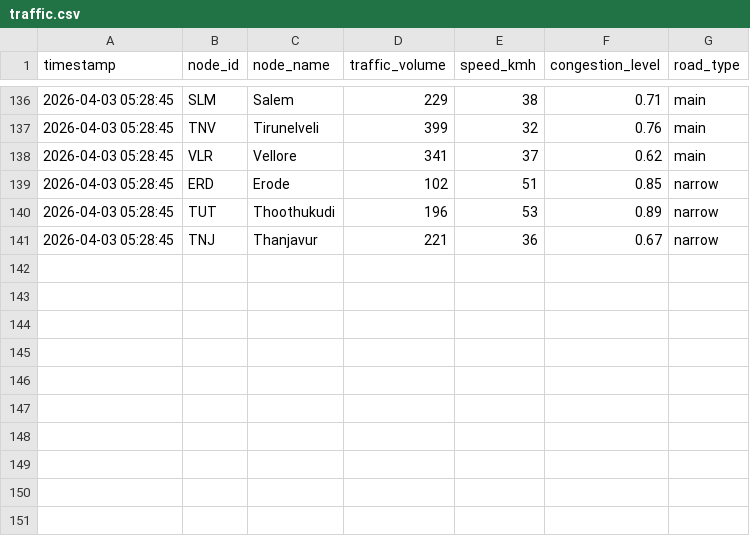
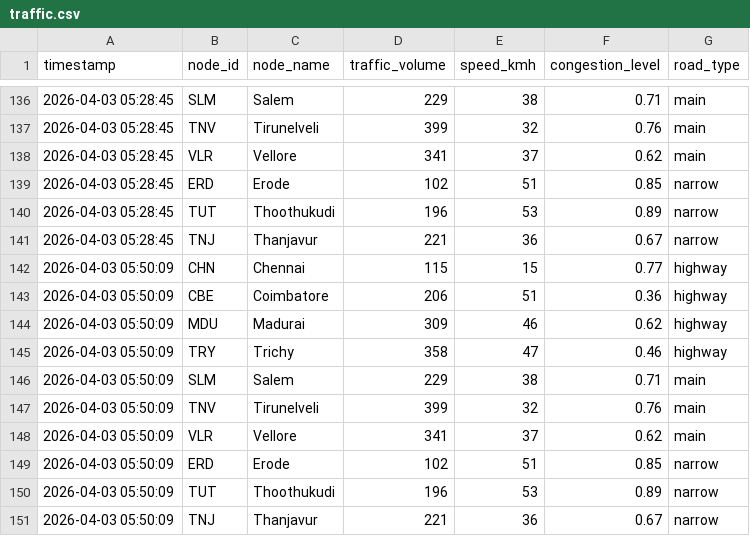
Before and after one commit to bala2872005-crypto/Traffic-prediction, a CSV file: project-main/data/traffic.csv, drawn as a sheet; only a part is shown, gaps mark what is left out; the diff names each change by its address in the sheet, - before the commit and + after, or states it on an @@ line.

```diff
--- a/project-main/data/traffic.csv
+++ b/project-main/data/traffic.csv
+row 142: 2026-04-03 05:50:09 | CHN | Chennai | 115 | 15 | 0.77 | highway
+row 143: 2026-04-03 05:50:09 | CBE | Coimbatore | 206 | 51 | 0.36 | highway
+row 144: 2026-04-03 05:50:09 | MDU | Madurai | 309 | 46 | 0.62 | highway
+row 145: 2026-04-03 05:50:09 | TRY | Trichy | 358 | 47 | 0.46 | highway
+row 146: 2026-04-03 05:50:09 | SLM | Salem | 229 | 38 | 0.71 | main
+row 147: 2026-04-03 05:50:09 | TNV | Tirunelveli | 399 | 32 | 0.76 | main
+row 148: 2026-04-03 05:50:09 | VLR | Vellore | 341 | 37 | 0.62 | main
+row 149: 2026-04-03 05:50:09 | ERD | Erode | 102 | 51 | 0.85 | narrow
+row 150: 2026-04-03 05:50:09 | TUT | Thoothukudi | 196 | 53 | 0.89 | narrow
+row 151: 2026-04-03 05:50:09 | TNJ | Thanjavur | 221 | 36 | 0.67 | narrow
```
Also changed, not shown: 3 other files.
